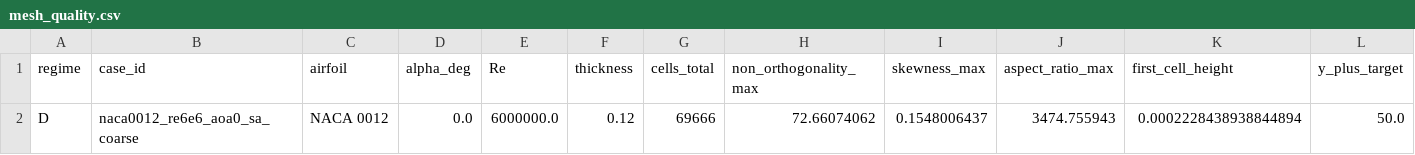
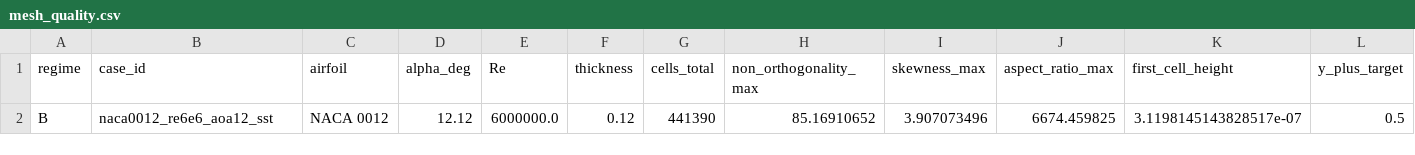
Before and after one commit to saifrehman945/CamberLab, a CSV file: validation/mesh_quality.csv, drawn as a sheet; only a part is shown; removed rows and columns are numbered as before the commit, all else as after; rows hold the shown columns only; the diff names each change by its address in the sheet, - before the commit and + after, or states it on an @@ line.

Commit message:
Improve mesh quality

```diff
--- a/validation/mesh_quality.csv
+++ b/validation/mesh_quality.csv
-row 2: D | naca0012_re6e6_aoa0_sa_coarse | NACA 0012 | 0.0 | 6000000.0 | 0.12 | 69666 | 72.66074062 | 0.1548006437 | 3474.755943 | 0.0002228438938844894 | 50.0
+row 2: B | naca0012_re6e6_aoa12_sst | NACA 0012 | 12.12 | 6000000.0 | 0.12 | 441390 | 85.16910652 | 3.907073496 | 6674.459825 | 3.1198145143828517e-07 | 0.5
```
Also changed, not shown: 7 other files.
